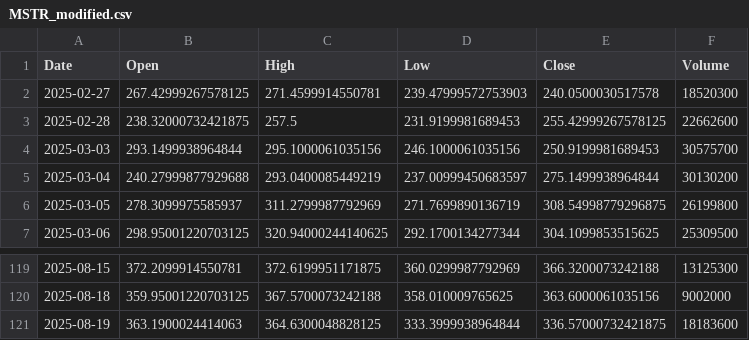
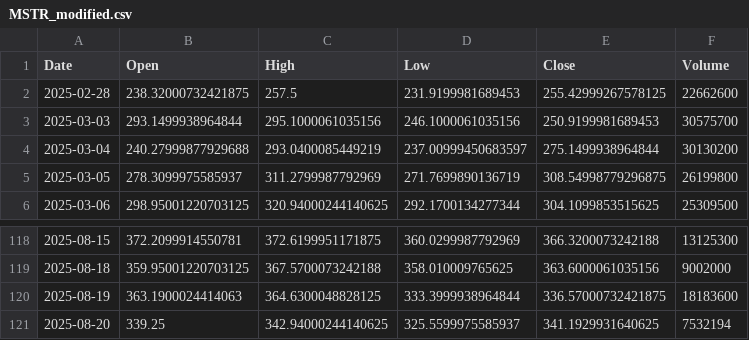
Before and after one commit to yuutaka69/kabuka_agaru, a CSV file: data/modified/MSTR_modified.csv, drawn as a sheet; only a part is shown, gaps mark what is left out; removed rows and columns are numbered as before the commit, all else as after; the diff names each change by its address in the sheet, - before the commit and + after, or states it on an @@ line.

Commit message:
Upload MSTR_modified.csv (via Colab Script)

```diff
--- a/data/modified/MSTR_modified.csv
+++ b/data/modified/MSTR_modified.csv
-row 2: 2025-02-27 | 267.42999267578125 | 271.4599914550781 | 239.47999572753903 | 240.0500030517578 | 18520300
+row 121: 2025-08-20 | 339.25 | 342.94000244140625 | 325.5599975585937 | 341.1929931640625 | 7532194
```
